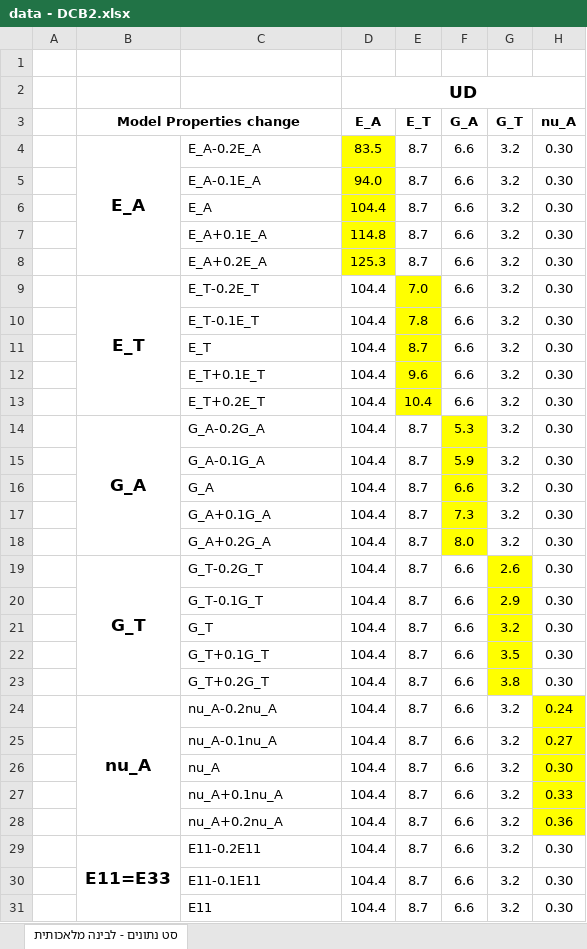
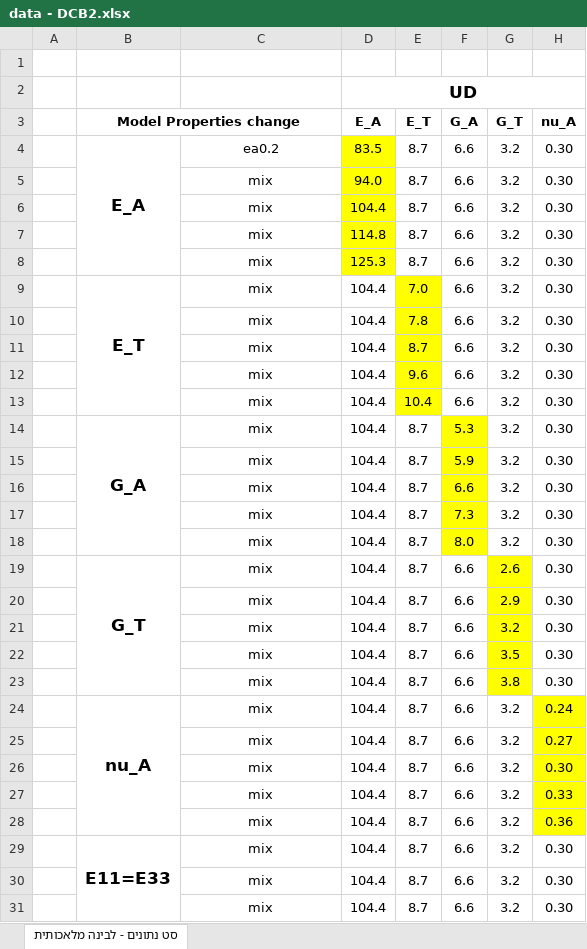
Before and after one commit to itayzaada/DCB_prediction_Using_Machine_Learning, an Excel workbook: data - DCB2.xlsx, sheet סט נתונים - לבינה מלאכותית, drawn as a sheet; only a part is shown; values as stored, in another font and other column widths than the file's, no borders; the diff covers the shown part only; the diff names each change by its address in the sheet, - before the commit and + after, or states it on an @@ line.

```diff
--- a/data - DCB2.xlsx (sheet סט נתונים - לבינה מלאכותית)
+++ b/data - DCB2.xlsx (sheet סט נתונים - לבינה מלאכותית)
-C4: E_A-0.2E_A
+C4: ea0.2
-C4:C31 alignment: left
+C4:C31 alignment: center
-C5: E_A-0.1E_A
+C5: mix
-C6: E_A
+C6: mix
-C7: E_A+0.1E_A
+C7: mix
-C8: E_A+0.2E_A
+C8: mix
-C9: E_T-0.2E_T
+C9: mix
-C10: E_T-0.1E_T
+C10: mix
-C11: E_T
+C11: mix
-C12: E_T+0.1E_T
+C12: mix
-C13: E_T+0.2E_T
+C13: mix
-C14: G_A-0.2G_A
+C14: mix
-C15: G_A-0.1G_A
+C15: mix
-C16: G_A
+C16: mix
-C17: G_A+0.1G_A
+C17: mix
-C18: G_A+0.2G_A
+C18: mix
-C19: G_T-0.2G_T
+C19: mix
-C20: G_T-0.1G_T
+C20: mix
-C21: G_T
+C21: mix
-C22: G_T+0.1G_T
+C22: mix
-C23: G_T+0.2G_T
+C23: mix
-C24: nu_A-0.2nu_A
+C24: mix
-C25: nu_A-0.1nu_A
+C25: mix
-C26: nu_A
+C26: mix
-C27: nu_A+0.1nu_A
+C27: mix
-C28: nu_A+0.2nu_A
+C28: mix
-C29: E11-0.2E11
+C29: mix
-C30: E11-0.1E11
+C30: mix
-C31: E11
+C31: mix
```
Also changed, not shown: 59 edited cells and cell formats elsewhere in this sheet, 8 other files.
